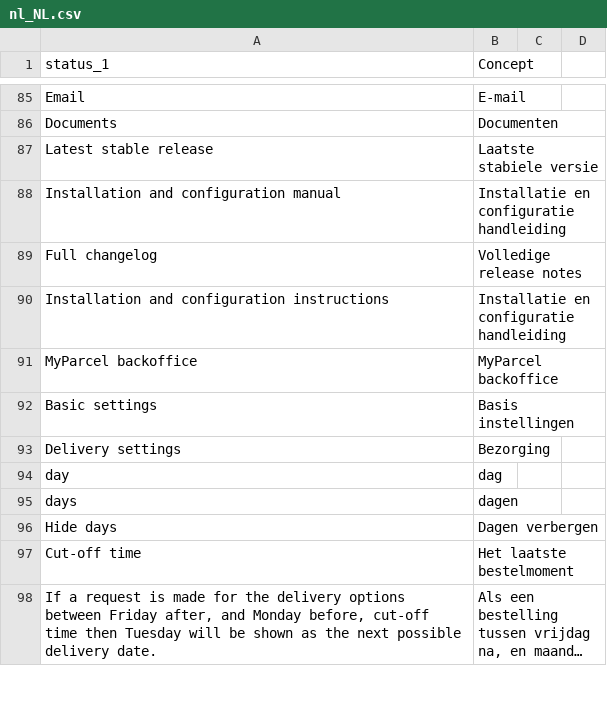
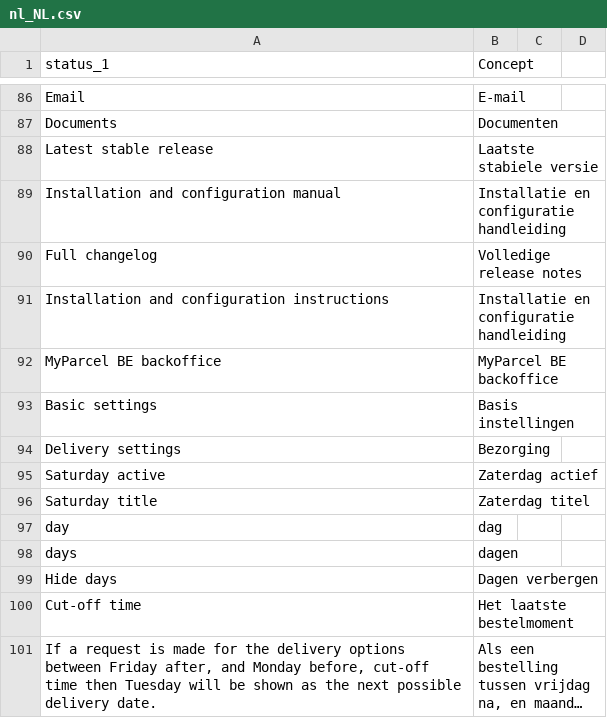
Before and after one commit to myparcelbe/magento, a CSV file: i18n/nl_NL.csv, drawn as a sheet; only a part is shown, gaps mark what is left out; long unchanged cells end in …; the diff covers the shown part only.

```diff
--- a/i18n/nl_NL.csv
+++ b/i18n/nl_NL.csv
@@ -90,5 +91,7 @@ Full changelog,Volledige release notes
 Installation and configuration instructions,Installatie en configuratie handleiding
-MyParcel backoffice,MyParcel backoffice
+MyParcel BE backoffice,MyParcel BE backoffice
 Basic settings,Basis instellingen
 Delivery settings,Bezorging
+Saturday active,Zaterdag actief
+Saturday title,Zaterdag titel
 day,dag
```
Also changed, not shown: 4 added rows, 4 removed rows and 19 edited cells elsewhere in this file, 5 other files.
